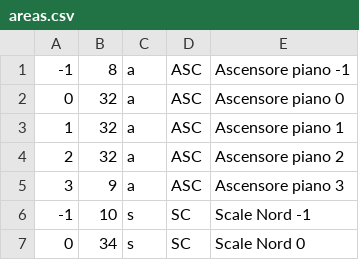
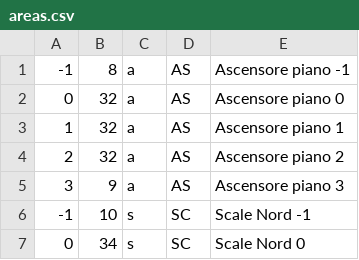
Before and after one commit to lorenzopucci/faedoguerra, a CSV file: areas.csv, drawn as a sheet; only a part is shown.

```diff
--- a/areas.csv
+++ b/areas.csv
@@ -1,6 +1,6 @@
--1,8,a,ASC,Ascensore piano -1
-0,32,a,ASC,Ascensore piano 0
-1,32,a,ASC,Ascensore piano 1
-2,32,a,ASC,Ascensore piano 2
-3,9,a,ASC,Ascensore piano 3
+-1,8,a,AS,Ascensore piano -1
+0,32,a,AS,Ascensore piano 0
+1,32,a,AS,Ascensore piano 1
+2,32,a,AS,Ascensore piano 2
+3,9,a,AS,Ascensore piano 3
 -1,10,s,SC,Scale Nord -1
```
Also changed, not shown: 7 other files.
